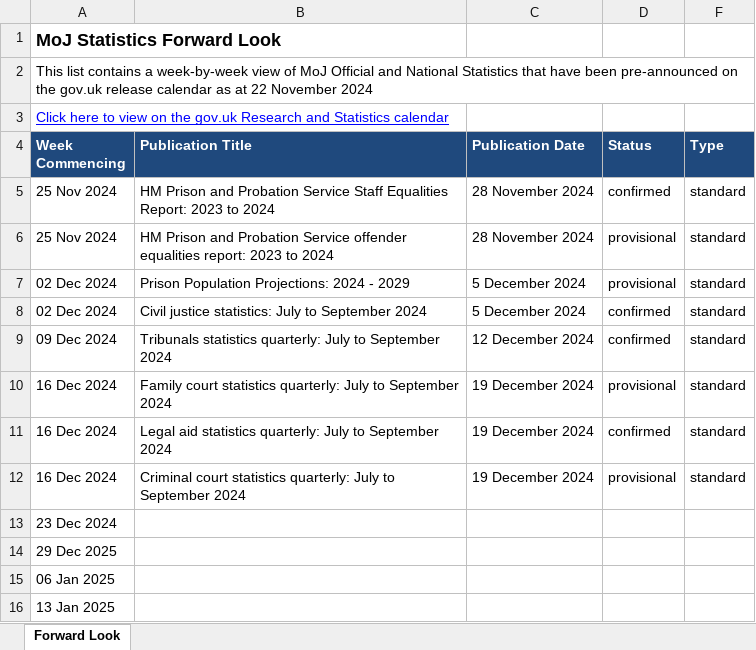
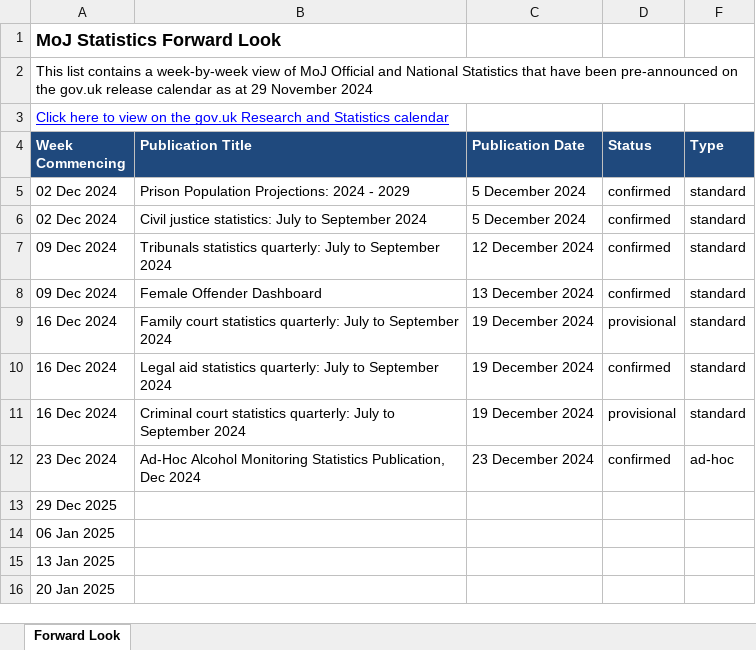
Before and after one commit to moj-analytical-services/stats-forward-look, an Excel workbook: Forward Look/Forward Look.xlsx, sheet Forward Look, drawn as a sheet; only a part is shown; the shorter side is filled out with more unchanged rows; values as stored, in another font and other column widths than the file's, no borders; conditional formats not drawn; removed rows and columns are numbered as before the commit, all else as after; the diff names each change by its address in the sheet, - before the commit and + after, or states it on an @@ line.

Commit message:
weekly forward look stats update 29.11.24

```diff
--- a/Forward Look/Forward Look.xlsx (sheet Forward Look)
+++ b/Forward Look/Forward Look.xlsx (sheet Forward Look)
-A2 (Week Commencing): …as at 22 November 2024
+A2 (Week Commencing): …as at 29 November 2024
-row 5: 25 Nov 2024 | HM Prison and Probation Service Staff Equalities Report: 2023 to 2024 | 28 November 2024 | confirmed | standard
-row 6: 25 Nov 2024 | HM Prison and Probation Service offender equalities report: 2023 to 2024 | 28 November 2024 | provisional | standard
-D5 (Status): provisional
+D5 (Status): confirmed
+row 8: 09 Dec 2024 | Female Offender Dashboard | 13 December 2024 | confirmed | standard
-row 13: 23 Dec 2024
+row 12: 23 Dec 2024 | Ad-Hoc Alcohol Monitoring Statistics Publication, Dec 2024 | 23 December 2024 | confirmed | ad-hoc
```
Also changed, not shown: hidden cells.
